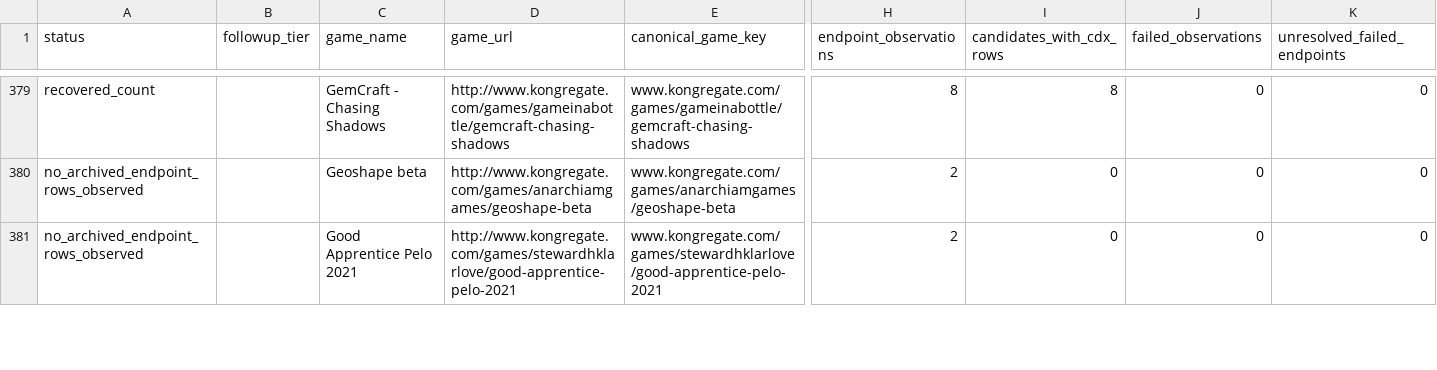
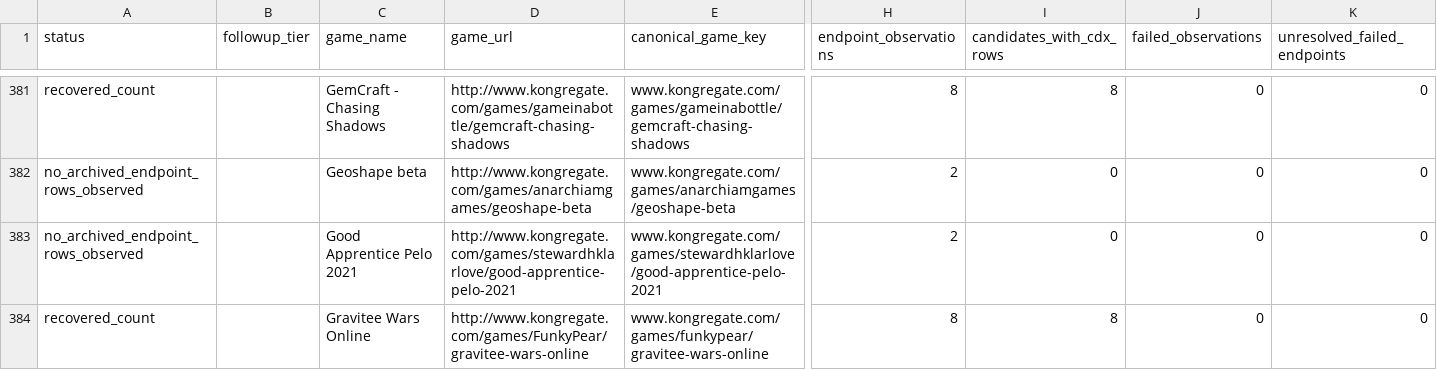
Before and after one commit to DataViking-Tech/kongregate-plays-data, a CSV file: data/processed/count_source_probe_game_status.csv, drawn as a sheet; only a part is shown, gaps mark what is left out; rows hold the shown columns only; the diff covers the shown part only; the diff names each change by its address in the sheet, - before the commit and + after, or states it on an @@ line.

```diff
--- a/data/processed/count_source_probe_game_status.csv
+++ b/data/processed/count_source_probe_game_status.csv
+row 384: recovered_count |  | Gravitee Wars Online | http://www.kongregate.com/games/FunkyPear/gravitee-wars-online | www.kongregate.com/games/funkypear/gravitee-wars-online | 8 | 8 | 0 | 0
```
Also changed, not shown: 5 added rows and 4 edited cells elsewhere in this file, data/processed/asof_recovery_feasibility_audit.csv, data/processed/catalog_history_priorities.csv, 35 other files.
